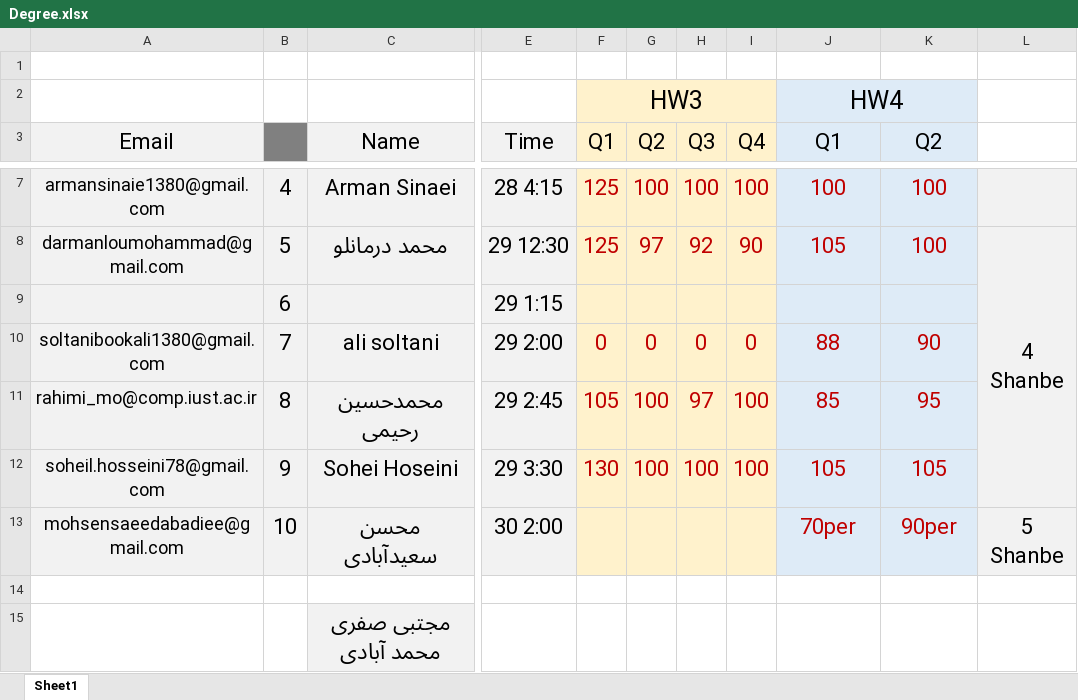
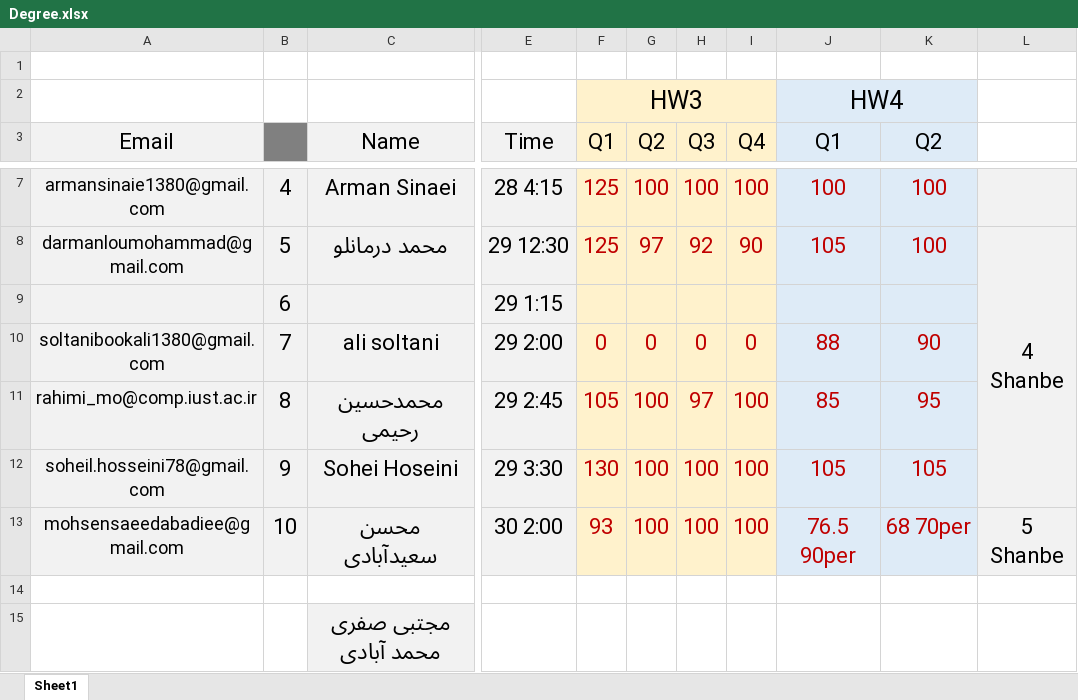
Before and after one commit to shh79/tamrinDegree3-4, an Excel workbook: Degree.xlsx, sheet Sheet1, drawn as a sheet; only a part is shown, gaps mark what is left out; values as stored, in another font and other column widths than the file's, no borders; the diff names each change by its address in the sheet, - before the commit and + after, or states it on an @@ line.

Commit message:
mohsen saeed abadi degree added

```diff
--- a/Degree.xlsx (sheet Sheet1)
+++ b/Degree.xlsx (sheet Sheet1)
-F13 (Q1): (empty)
+F13 (Q1): 93
-G13 (Q2): (empty)
+G13 (Q2): 100
-H13 (Q3): (empty)
+H13 (Q3): 100
-I13 (Q4): (empty)
+I13 (Q4): 100
-J13 (Q1): 70per
+J13 (Q1): 76.5 90per
-K13 (Q2): 90per
+K13 (Q2): 68 70per
```
